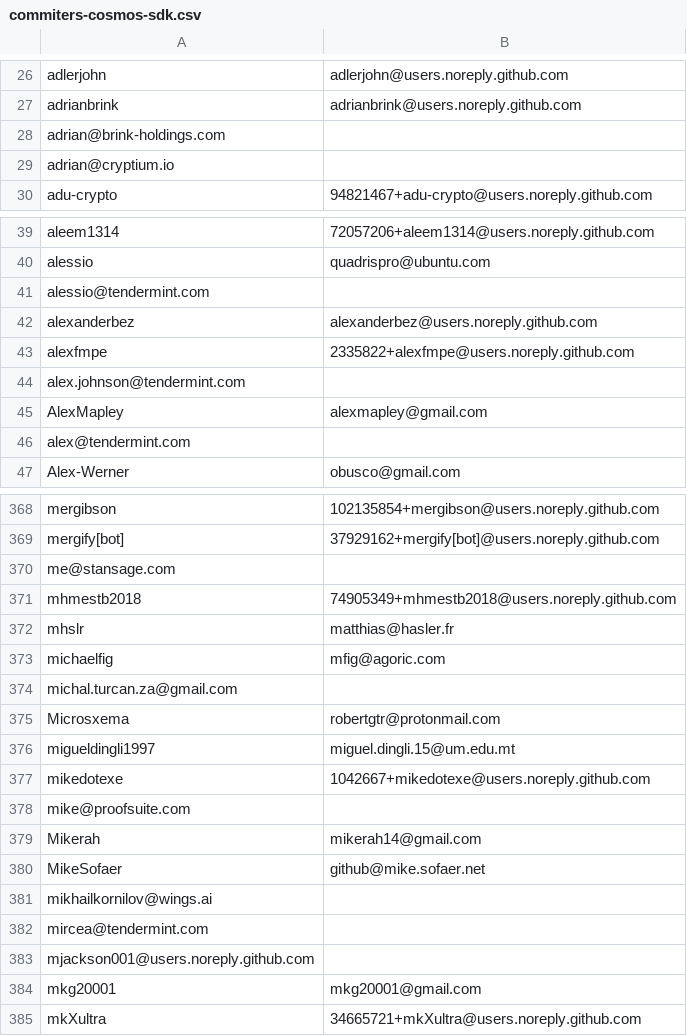
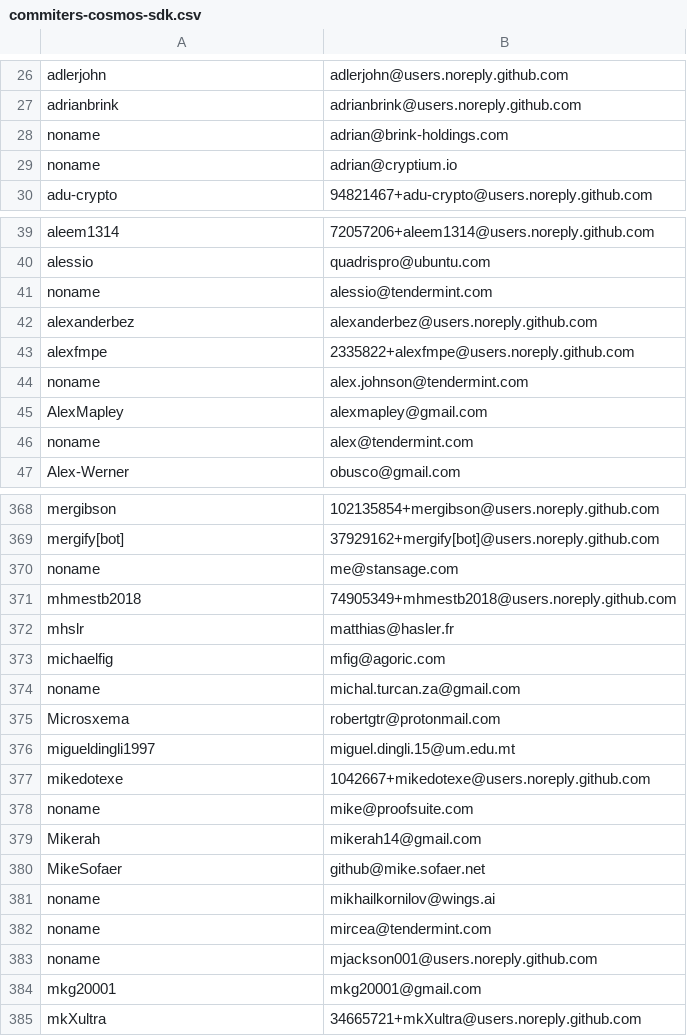
Before and after one commit to moul/cosmos-scripts, a CSV file: cosmos-committers/outputs/commiters-cosmos-sdk.csv, drawn as a sheet; only a part is shown, gaps mark what is left out; removed rows and columns are numbered as before the commit, all else as after; the diff covers the shown part only; the diff names each change by its address in the sheet, - before the commit and + after, or states it on an @@ line.

Commit message:
chore: add missing prefixes
Signed-off-by: Manfred Touron <94029+moul@users.noreply.github.com>

```diff
--- a/cosmos-committers/outputs/commiters-cosmos-sdk.csv
+++ b/cosmos-committers/outputs/commiters-cosmos-sdk.csv
-row 28: adrian@brink-holdings.com
-row 29: adrian@cryptium.io
+row 28: noname | adrian@brink-holdings.com
+row 29: noname | adrian@cryptium.io
-row 41: alessio@tendermint.com
+row 41: noname | alessio@tendermint.com
-row 44: alex.johnson@tendermint.com
+row 44: noname | alex.johnson@tendermint.com
-row 46: alex@tendermint.com
+row 46: noname | alex@tendermint.com
-row 370: me@stansage.com
+row 370: noname | me@stansage.com
-row 374: michal.turcan.za@gmail.com
+row 374: noname | michal.turcan.za@gmail.com
-row 378: mike@proofsuite.com
+row 378: noname | mike@proofsuite.com
-row 381: mikhailkornilov@wings.ai
-row 382: mircea@tendermint.com
-row 383: mjackson001@users.noreply.github.com
+row 381: noname | mikhailkornilov@wings.ai
+row 382: noname | mircea@tendermint.com
+row 383: noname | mjackson001@users.noreply.github.com
```
Also changed, not shown: 37 added rows and 37 removed rows elsewhere in this file, 1 other file.
